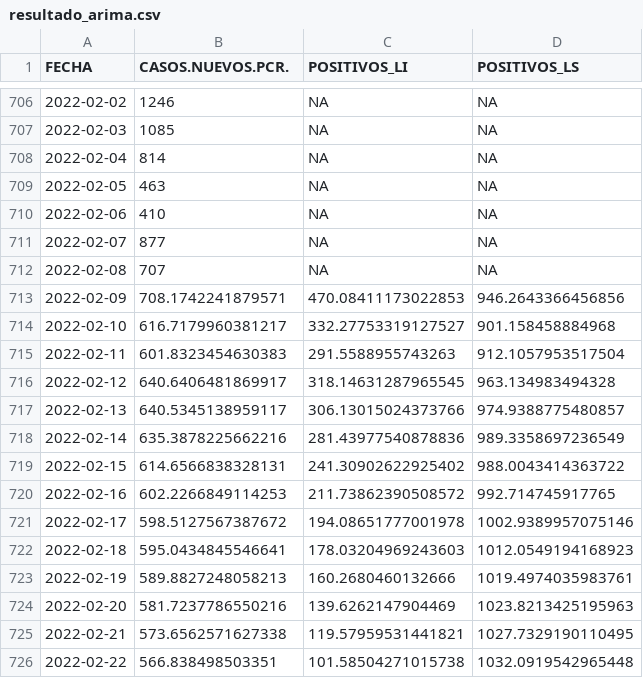
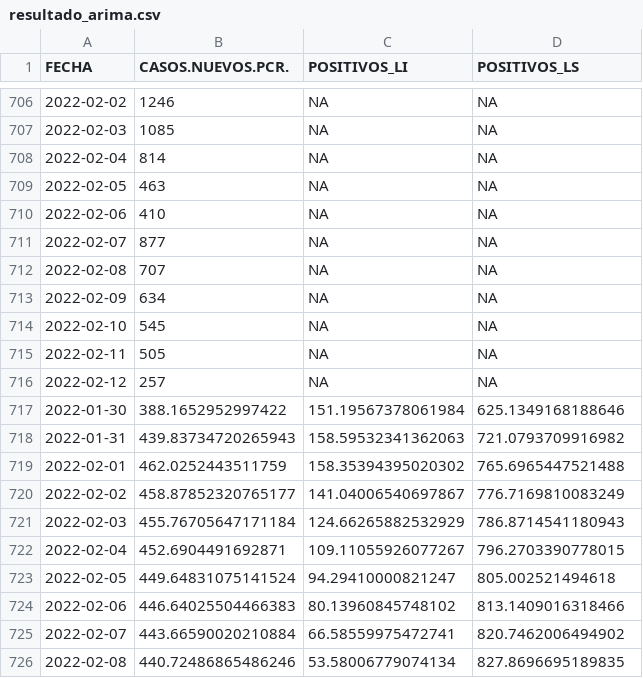
Before and after one commit to icane/covid19-rho, a CSV file: resultado_arima.csv, drawn as a sheet; only a part is shown, gaps mark what is left out; the diff covers the shown part only.

Commit message:
14/02/2022

```diff
--- a/resultado_arima.csv
+++ b/resultado_arima.csv
@@ -712,15 +712,15 @@ FECHA,CASOS.NUEVOS.PCR.,POSITIVOS_LI,POSITIVOS_LS
 2022-02-08,707,NA,NA
-2022-02-09,708.1742241879571,470.08411173022853,946.2643366456856
-2022-02-10,616.7179960381217,332.27753319127527,901.158458884968
-2022-02-11,601.8323454630383,291.5588955743263,912.1057953517504
-2022-02-12,640.6406481869917,318.14631287965545,963.134983494328
-2022-02-13,640.5345138959117,306.13015024373766,974.9388775480857
-2022-02-14,635.3878225662216,281.43977540878836,989.3358697236549
-2022-02-15,614.6566838328131,241.30902622925402,988.0043414363722
-2022-02-16,602.2266849114253,211.73862390508572,992.714745917765
-2022-02-17,598.5127567387672,194.08651777001978,1002.9389957075146
-2022-02-18,595.0434845546641,178.03204969243603,1012.0549194168923
-2022-02-19,589.8827248058213,160.2680460132666,1019.4974035983761
-2022-02-20,581.7237786550216,139.6262147904469,1023.8213425195963
-2022-02-21,573.6562571627338,119.57959531441821,1027.7329190110495
-2022-02-22,566.838498503351,101.58504271015738,1032.0919542965448
+2022-02-09,634,NA,NA
+2022-02-10,545,NA,NA
+2022-02-11,505,NA,NA
+2022-02-12,257,NA,NA
+2022-01-30,388.1652952997422,151.19567378061984,625.1349168188646
+2022-01-31,439.83734720265943,158.59532341362063,721.0793709916982
+2022-02-01,462.0252443511759,158.35394395020302,765.6965447521488
+2022-02-02,458.87852320765177,141.04006540697867,776.7169810083249
+2022-02-03,455.76705647171184,124.66265882532929,786.8714541180943
+2022-02-04,452.6904491692871,109.11055926077267,796.2703390778015
+2022-02-05,449.64831075141524,94.29410000821247,805.002521494618
+2022-02-06,446.64025504466383,80.13960845748102,813.1409016318466
+2022-02-07,443.66590020210884,66.58559975472741,820.7462006494902
+2022-02-08,440.72486865486246,53.58006779074134,827.8696695189835
```
Also changed, not shown: 4 added rows elsewhere in this file.
